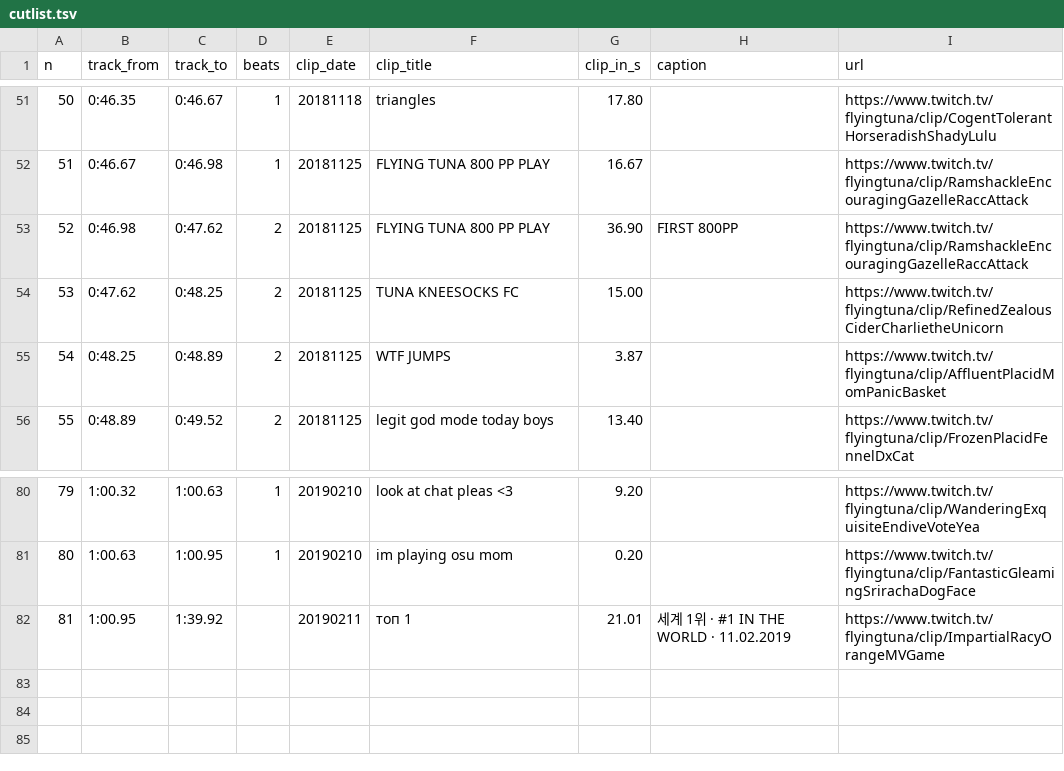
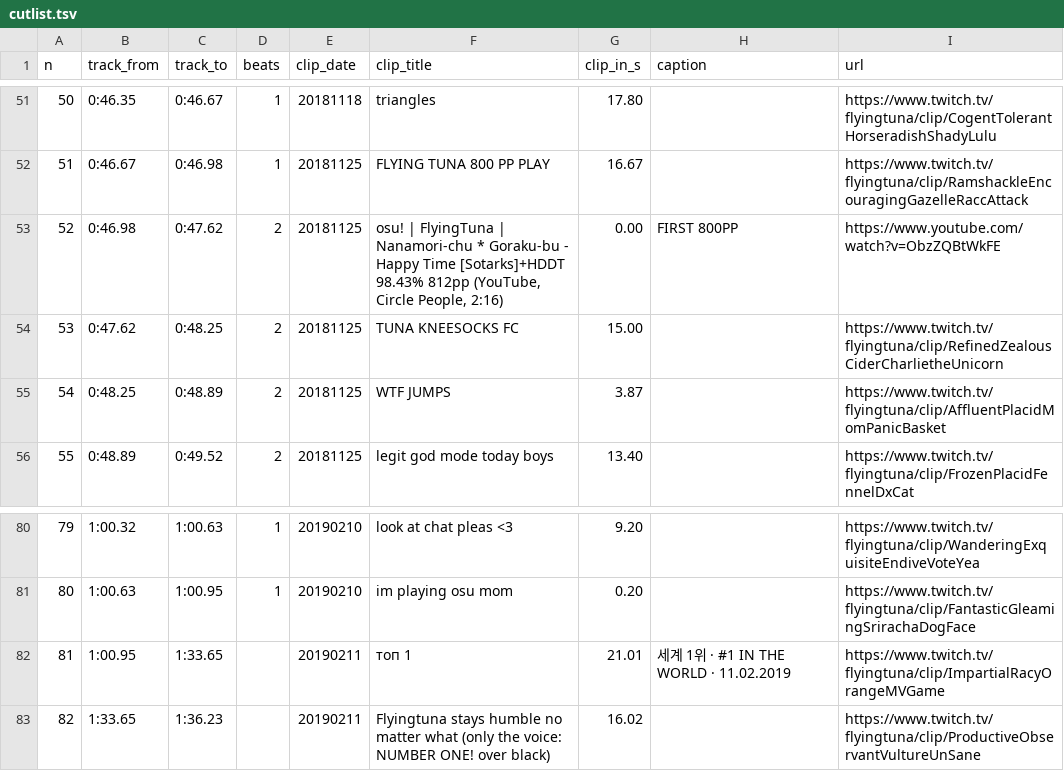
Before and after one commit to Justi1111/Claude-code, a TSV file: osu-edit/ft/main_part/cutlist.tsv, drawn as a sheet; only a part is shown, gaps mark what is left out.

```diff
--- a/osu-edit/ft/main_part/cutlist.tsv
+++ b/osu-edit/ft/main_part/cutlist.tsv
@@ -52,3 +52,3 @@ n	track_from	track_to	beats	clip_date	clip_title	clip_in_s	caption	url
 51	0:46.67	0:46.98	1	20181125	FLYING TUNA 800 PP PLAY	16.67		https://www.twitch.tv/flyingtuna/clip/RamshackleEncouragingGazelleRaccAttack
-52	0:46.98	0:47.62	2	20181125	FLYING TUNA 800 PP PLAY	36.90	FIRST 800PP	https://www.twitch.tv/flyingtuna/clip/RamshackleEncouragingGazelleRaccAttack
+52	0:46.98	0:47.62	2	20181125	osu! | FlyingTuna | Nanamori-chu * Goraku-bu - Happy Time [Sotarks]+HDDT 98.43% 812pp (YouTube, Circle People, 2:16)	0.00	FIRST 800PP	https://www.youtube.com/watch?v=ObzZQBtWkFE
 53	0:47.62	0:48.25	2	20181125	TUNA KNEESOCKS FC	15.00		https://www.twitch.tv/flyingtuna/clip/RefinedZealousCiderCharlietheUnicorn
@@ -81,2 +81,3 @@ n	track_from	track_to	beats	clip_date	clip_title	clip_in_s	caption	url
 80	1:00.63	1:00.95	1	20190210	im playing osu mom	0.20		https://www.twitch.tv/flyingtuna/clip/FantasticGleamingSrirachaDogFace
-81	1:00.95	1:39.92		20190211	топ 1	21.01	세계 1위 · #1 IN THE WORLD · 11.02.2019	https://www.twitch.tv/flyingtuna/clip/ImpartialRacyOrangeMVGame
+81	1:00.95	1:33.65		20190211	топ 1	21.01	세계 1위 · #1 IN THE WORLD · 11.02.2019	https://www.twitch.tv/flyingtuna/clip/ImpartialRacyOrangeMVGame
+82	1:33.65	1:36.23		20190211	Flyingtuna stays humble no matter what (only the voice: NUMBER ONE! over black)	16.02		https://www.twitch.tv/flyingtuna/clip/ProductiveObservantVultureUnSane
```
Also changed, not shown: 5 other files.
